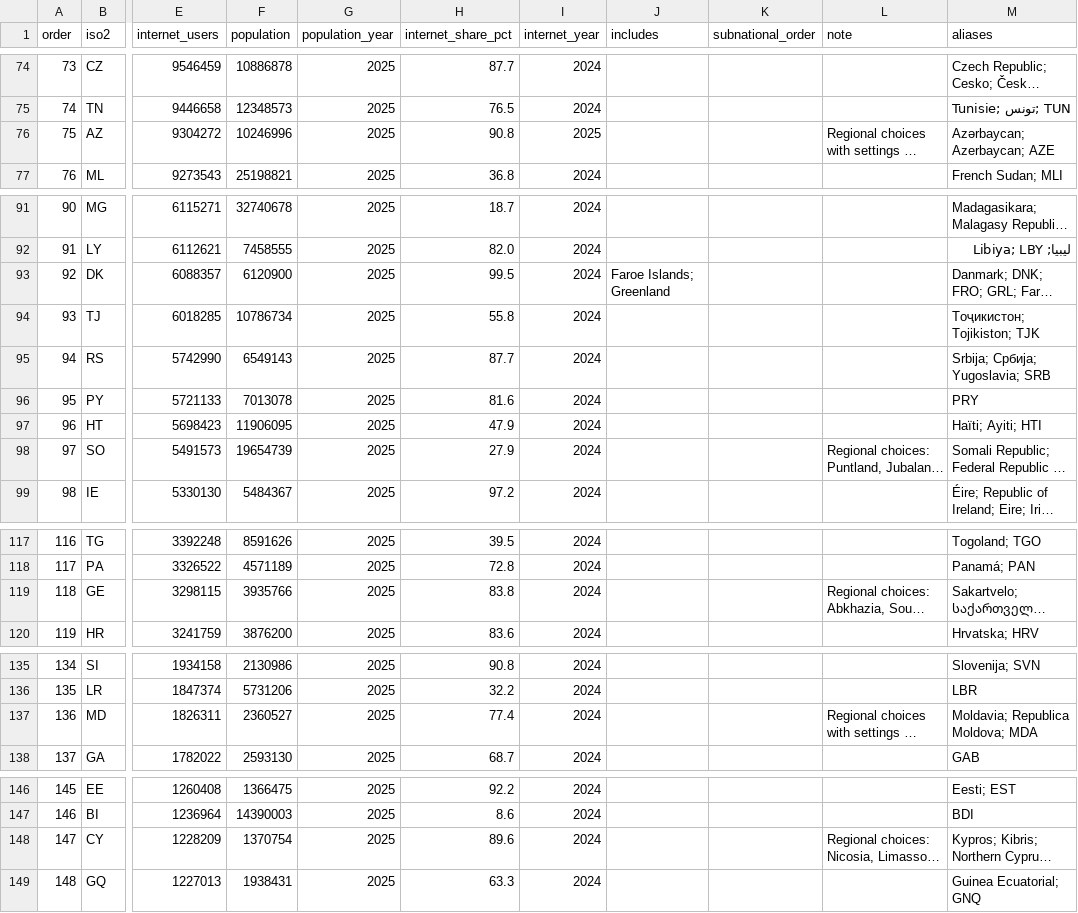
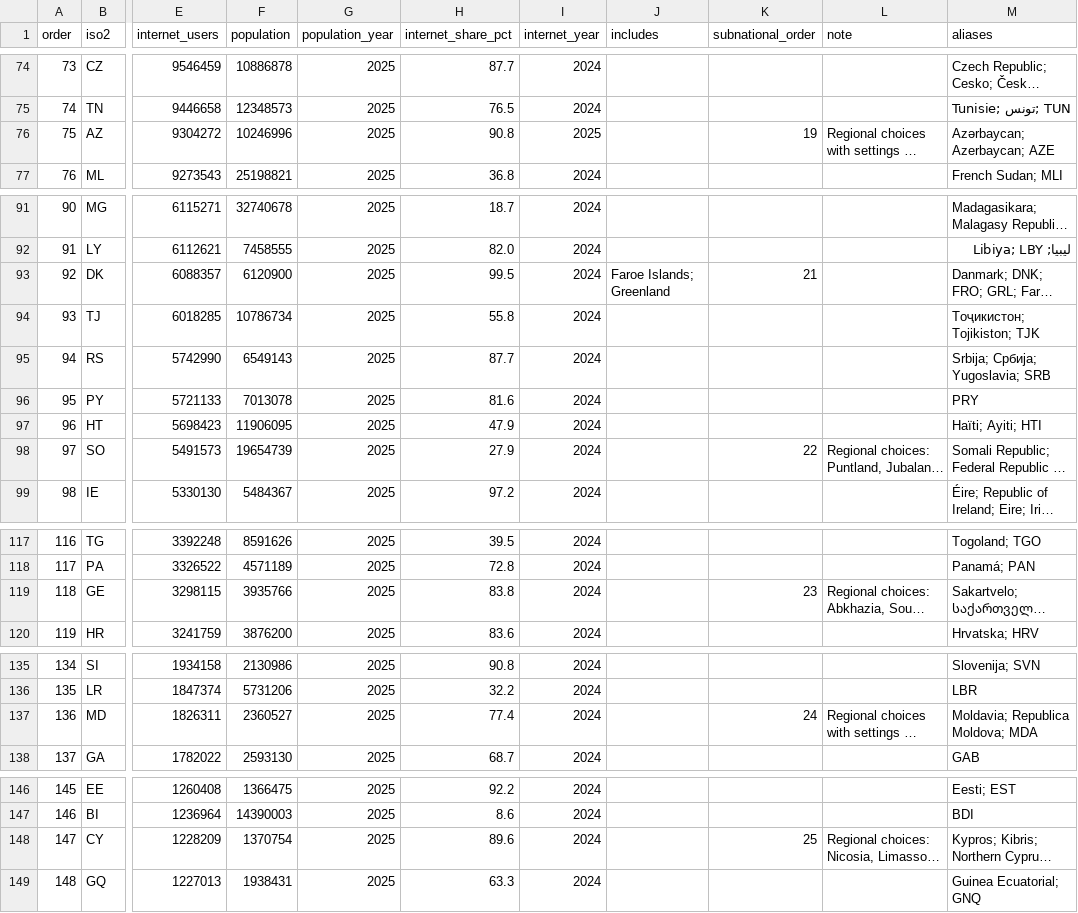
Before and after one commit to bryceaspringfield/horizon, a CSV file: 20_tax_rules/output/country_order.csv, drawn as a sheet; only a part is shown, gaps mark what is left out; long unchanged cells end in …; the diff covers the shown part only; the diff names each change by its address in the sheet, - before the commit and + after, or states it on an @@ line.

```diff
--- a/20_tax_rules/output/country_order.csv
+++ b/20_tax_rules/output/country_order.csv
-K76 (subnational_order): (empty)
+K76 (subnational_order): 19
-K93 (subnational_order): (empty)
+K93 (subnational_order): 21
-K98 (subnational_order): (empty)
+K98 (subnational_order): 22
-K119 (subnational_order): (empty)
+K119 (subnational_order): 23
-K137 (subnational_order): (empty)
+K137 (subnational_order): 24
-K148 (subnational_order): (empty)
+K148 (subnational_order): 25
```
Also changed, not shown: 19 edited cells elsewhere in this file, 2 other files.
